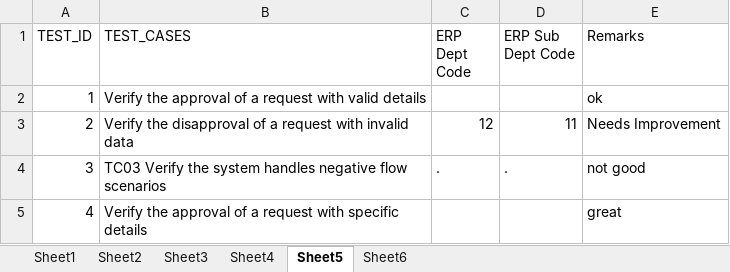
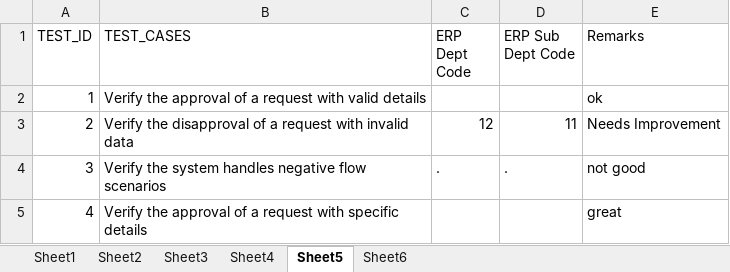
Before and after one commit to Capri-Global-Capital-Ltd/cube-web-automation, an Excel workbook: File/TESTCASE_DEPARTMENT.xlsx, sheet Sheet5, drawn as a sheet; values as stored, in another font and other column widths than the file's, no borders; the diff names each change by its address in the sheet, - before the commit and + after, or states it on an @@ line.

```diff
--- a/File/TESTCASE_DEPARTMENT.xlsx (sheet Sheet5)
+++ b/File/TESTCASE_DEPARTMENT.xlsx (sheet Sheet5)
-B4 (TEST_CASES): TC03 Verify the…
+B4 (TEST_CASES): Verify the…
```
Also changed, not shown: 4 other files.
